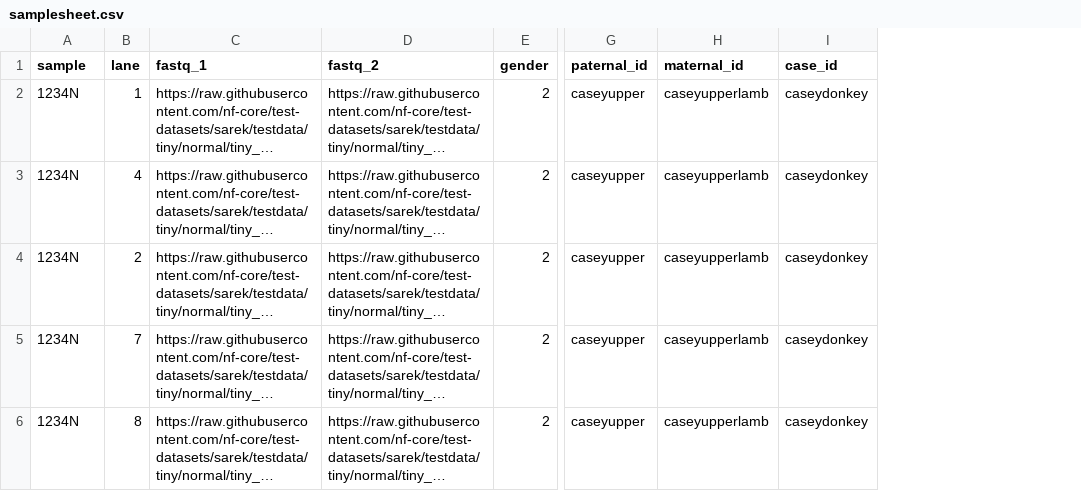
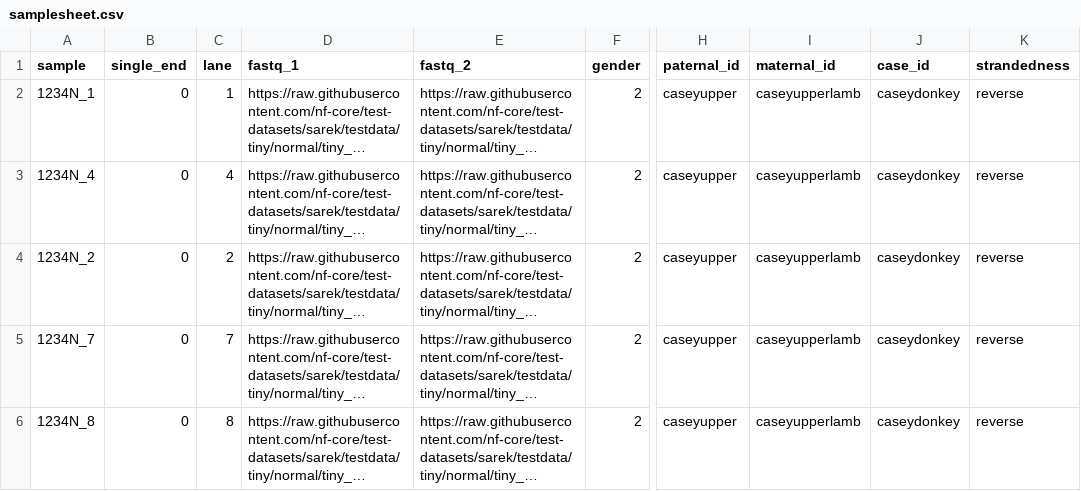
Before and after one commit to nf-core/raredisease, a CSV file: assets/samplesheet.csv, drawn as a sheet; only a part is shown, gaps mark what is left out; long unchanged cells end in …; the diff names each change by its address in the sheet, - before the commit and + after, or states it on an @@ line.

Commit message:
modified:   assets/samplesheet.csv 	modified:   bin/check_samplesheet.py 	modified:   bin/scrape_software_versions.py 	modified:   conf/modules.config 	modified:   docs/images/mqc_fastqc_adapter.png 	modified:   docs/images/mqc_fastqc_counts.png 	modified:   docs/images/mqc_fastqc_quality.png 	modified:   lib/NfcoreSchema.groovy 	modified:   lib/NfcoreTemplate.groovy 	modified:   lib/Utils.groovy 	modified:   lib/WorkflowMain.groovy 	modified:   lib/WorkflowRaredisease.groovy 	modified:   modules.json 	new file:   modules/nf-core/modules/qualimap/bamqc/functions.nf 	new file:   modules/nf-core/modules/qualimap/bamqc/main.nf 	new file:   modules/nf-core/modules/qualimap/bamqc/meta.yml 	modified:   workflows/raredisease.nf

```diff
--- a/assets/samplesheet.csv
+++ b/assets/samplesheet.csv
+column B (single_end), rows 2-6: all 0
+column K (strandedness), rows 2-6: all reverse
-A2 (sample): 1234N
+A2 (sample): 1234N_1
-A3 (sample): 1234N
+A3 (sample): 1234N_4
-A4 (sample): 1234N
+A4 (sample): 1234N_2
-A5 (sample): 1234N
+A5 (sample): 1234N_7
-A6 (sample): 1234N
+A6 (sample): 1234N_8
```
Also changed, not shown: 16 other files.
